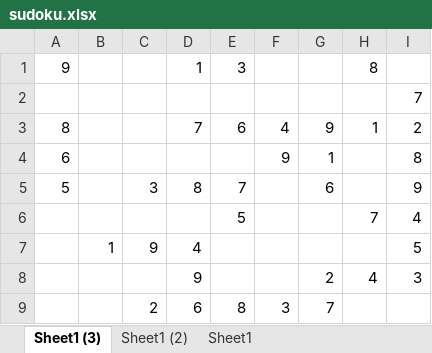
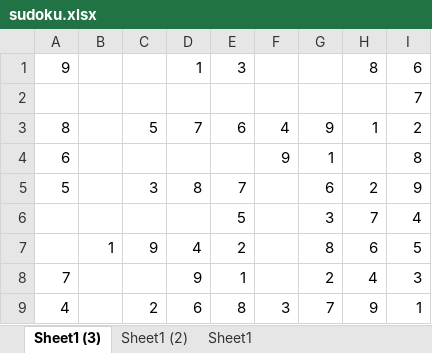
Before and after one commit to jehalpern/Sudoku_Solver_Excel, an Excel workbook: Sudoku/sudoku.xlsx, sheet Sheet1 (3), drawn as a sheet; values as stored, in another font and other column widths than the file's, no borders; the diff names each change by its address in the sheet, - before the commit and + after, or states it on an @@ line.

```diff
--- a/Sudoku/sudoku.xlsx (sheet Sheet1 (3))
+++ b/Sudoku/sudoku.xlsx (sheet Sheet1 (3))
-I1: (empty)
+I1: 6
-C3: (empty)
+C3: 5
-H5: (empty)
+H5: 2
-G6: (empty)
+G6: 3
-E7: (empty)
+E7: 2
-G7: (empty)
+G7: 8
-H7: (empty)
+H7: 6
-A8: (empty)
+A8: 7
-E8: (empty)
+E8: 1
-A9: (empty)
+A9: 4
-H9: (empty)
+H9: 9
-I9: (empty)
+I9: 1
```
Also changed, not shown: 1 other file.
